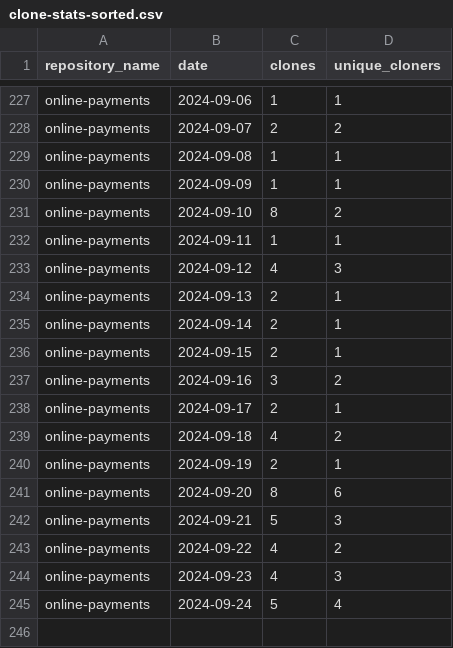
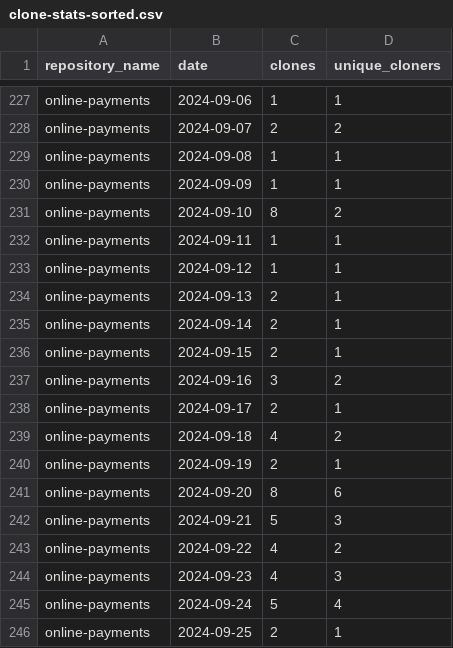
Before and after one commit to jpmorgan-payments/online-payments, a CSV file: metrics/clone-stats-sorted.csv, drawn as a sheet; only a part is shown, gaps mark what is left out.

```diff
--- a/metrics/clone-stats-sorted.csv
+++ b/metrics/clone-stats-sorted.csv
@@ -232,3 +232,3 @@ online-payments,2024-09-10,8,2
 online-payments,2024-09-11,1,1
-online-payments,2024-09-12,4,3
+online-payments,2024-09-12,1,1
 online-payments,2024-09-13,2,1
@@ -245 +245,2 @@ online-payments,2024-09-23,4,3
 online-payments,2024-09-24,5,4
+online-payments,2024-09-25,2,1
```
Also changed, not shown: metrics/clone-stats.csv, metrics/referrer-stats-sorted.csv, 3 other files.
